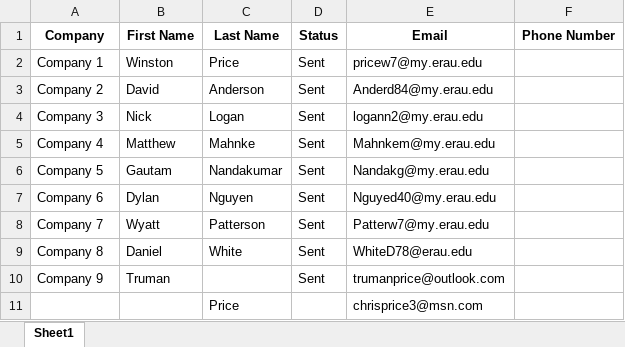
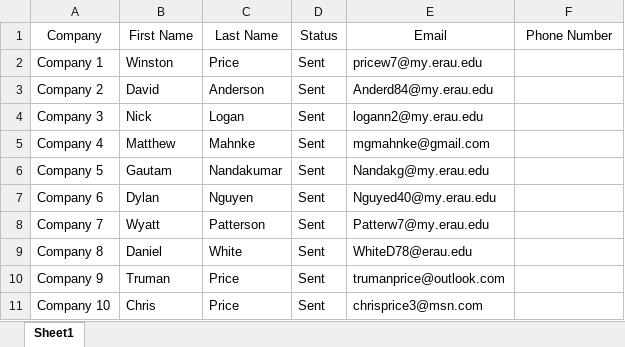
Before and after one commit to anderd84/Solaris-Propulsion, an Excel workbook: resources/Test Companies.xlsx, sheet Sheet1, drawn as a sheet; values as stored, in another font and other column widths than the file's, no borders; removed rows and columns are numbered as before the commit, all else as after; the diff names each change by its address in the sheet, - before the commit and + after, or states it on an @@ line.

Commit message:
Finalized email and added in a signature

```diff
--- a/resources/Test Companies.xlsx (sheet Sheet1)
+++ b/resources/Test Companies.xlsx (sheet Sheet1)
-A1:F1 bold: on
+A1:F1 bold: off
-E5 (Email): Mahnkem@my.erau.edu
+E5 (Email): mgmahnke@gmail.com
-C10 (Last Name): (empty)
+C10 (Last Name): Price
-row 11:  |  | Price |  | chrisprice3@msn.com
+row 11: Company 10 | Chris | Price | Sent | chrisprice3@msn.com
```
Also changed, not shown: 4 other files.
